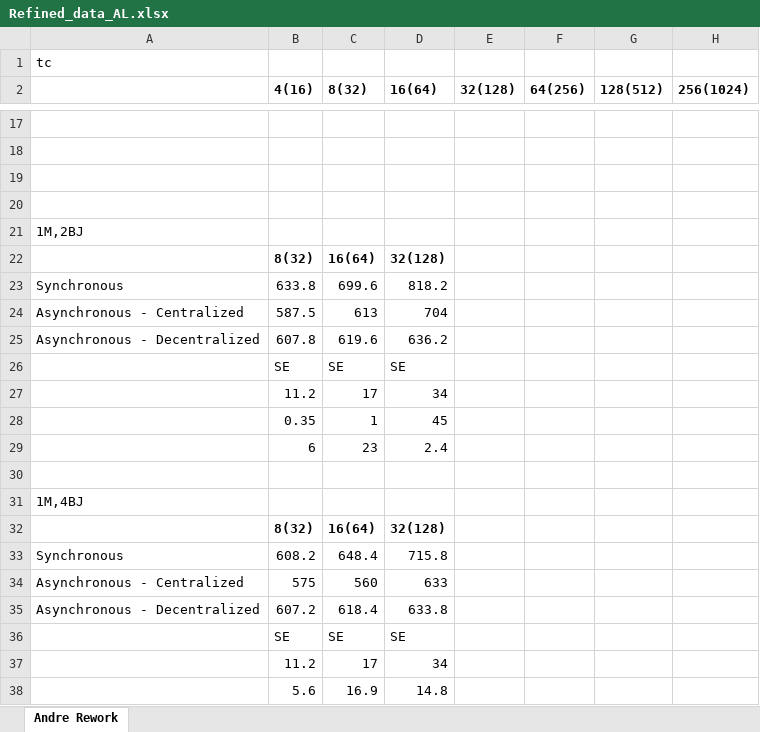
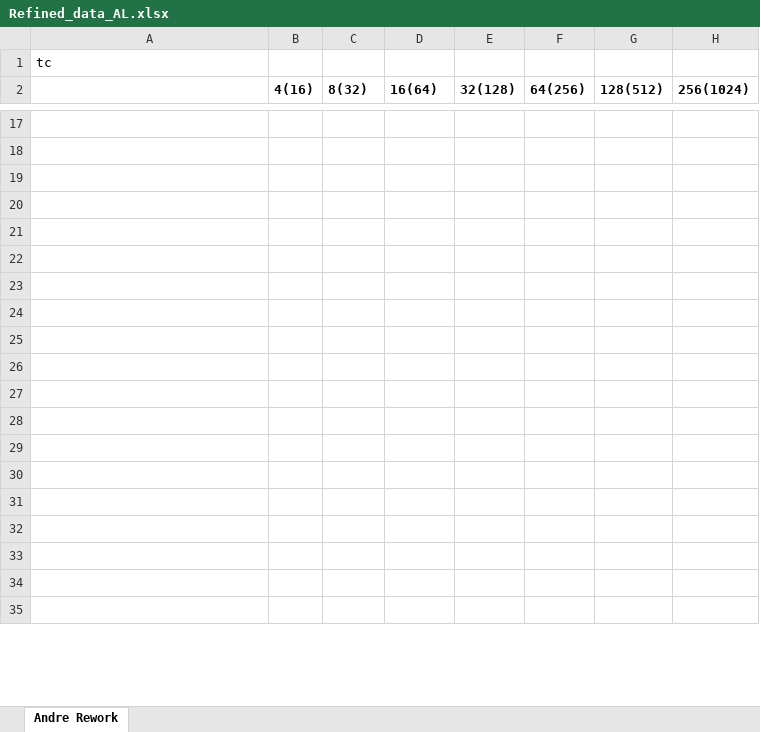
Before and after one commit to saga-project/saga-cpp-legacy-projects, an Excel workbook: papers/async-re/data/Refined_data_AL.xlsx, sheet Andre Rework, drawn as a sheet; only a part is shown, gaps mark what is left out; the shorter side is filled out with more unchanged rows; values as stored, in another font and other column widths than the file's, no borders; charts and pictures not drawn; removed rows and columns are numbered as before the commit, all else as after; the diff covers the shown part only; the diff names each change by its address in the sheet, - before the commit and + after, or states it on an @@ line.

```diff
--- a/papers/async-re/data/Refined_data_AL.xlsx (sheet Andre Rework)
+++ b/papers/async-re/data/Refined_data_AL.xlsx (sheet Andre Rework)
-row 21: 1M,2BJ
-row 22:  | 8(32) | 16(64) | 32(128)
-row 23: Synchronous | 633.8 | 699.6 | 818.2
-row 24: Asynchronous - Centralized | 587.5 | 613 | 704
-row 25: Asynchronous - Decentralized | 607.8 | 619.6 | 636.2
-row 26:  | SE | SE | SE
-row 27:  | 11.2 | 17 | 34
-row 28:  | 0.35 | 1 | 45
-row 29:  | 6 | 23 | 2.4
-row 30: (empty)
-row 31: 1M,4BJ
-row 32:  | 8(32) | 16(64) | 32(128)
-row 33: Synchronous | 608.2 | 648.4 | 715.8
-row 34: Asynchronous - Centralized | 575 | 560 | 633
-row 35: Asynchronous - Decentralized | 607.2 | 618.4 | 633.8
-row 36:  | SE | SE | SE
-row 37:  | 11.2 | 17 | 34
-row 38:  | 5.6 | 16.9 | 14.8
```
Also changed, not shown: 13 added rows and 60 removed rows elsewhere in this sheet, charts or pictures, 5 other files.
